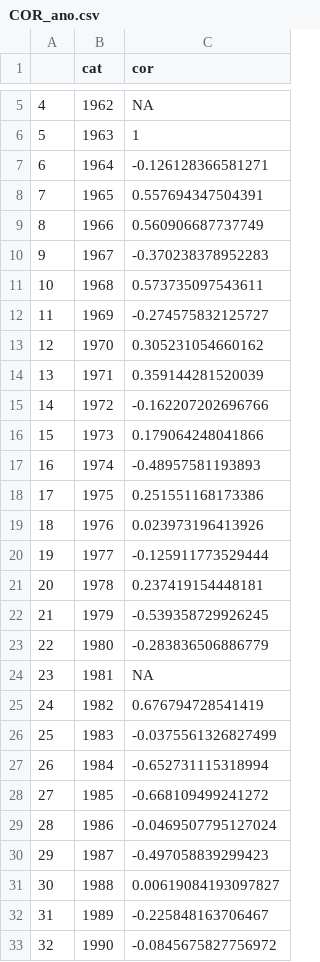
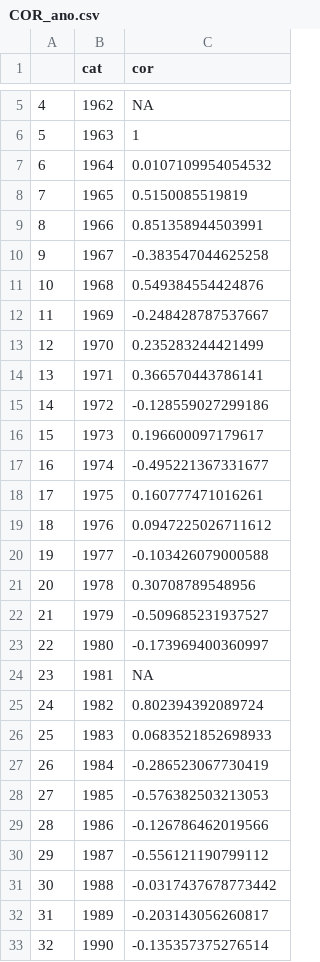
Before and after one commit to Nmuaddib/RGitRep, a CSV file: Tese MIDxPT/Analises/COR_ano.csv, drawn as a sheet; only a part is shown, gaps mark what is left out; the diff covers the shown part only.

```diff
--- a/Tese MIDxPT/Analises/COR_ano.csv
+++ b/Tese MIDxPT/Analises/COR_ano.csv
@@ -6,28 +6,28 @@
 "5";"1963";"1"
-"6";"1964";"-0.126128366581271"
-"7";"1965";"0.557694347504391"
-"8";"1966";"0.560906687737749"
-"9";"1967";"-0.370238378952283"
-"10";"1968";"0.573735097543611"
-"11";"1969";"-0.274575832125727"
-"12";"1970";"0.305231054660162"
-"13";"1971";"0.359144281520039"
-"14";"1972";"-0.162207202696766"
-"15";"1973";"0.179064248041866"
-"16";"1974";"-0.48957581193893"
-"17";"1975";"0.251551168173386"
-"18";"1976";"0.023973196413926"
-"19";"1977";"-0.125911773529444"
-"20";"1978";"0.237419154448181"
-"21";"1979";"-0.539358729926245"
-"22";"1980";"-0.283836506886779"
+"6";"1964";"0.0107109954054532"
+"7";"1965";"0.5150085519819"
+"8";"1966";"0.851358944503991"
+"9";"1967";"-0.383547044625258"
+"10";"1968";"0.549384554424876"
+"11";"1969";"-0.248428787537667"
+"12";"1970";"0.235283244421499"
+"13";"1971";"0.366570443786141"
+"14";"1972";"-0.128559027299186"
+"15";"1973";"0.196600097179617"
+"16";"1974";"-0.495221367331677"
+"17";"1975";"0.160777471016261"
+"18";"1976";"0.0947225026711612"
+"19";"1977";"-0.103426079000588"
+"20";"1978";"0.30708789548956"
+"21";"1979";"-0.509685231937527"
+"22";"1980";"-0.173969400360997"
 "23";"1981";NA
-"24";"1982";"0.676794728541419"
-"25";"1983";"-0.0375561326827499"
-"26";"1984";"-0.652731115318994"
-"27";"1985";"-0.668109499241272"
-"28";"1986";"-0.0469507795127024"
-"29";"1987";"-0.497058839299423"
-"30";"1988";"0.00619084193097827"
-"31";"1989";"-0.225848163706467"
-"32";"1990";"-0.0845675827756972"
+"24";"1982";"0.802394392089724"
+"25";"1983";"0.0683521852698933"
+"26";"1984";"-0.286523067730419"
+"27";"1985";"-0.576382503213053"
+"28";"1986";"-0.126786462019566"
+"29";"1987";"-0.556121190799112"
+"30";"1988";"-0.0317437678773442"
+"31";"1989";"-0.203143056260817"
+"32";"1990";"-0.135357375276514"
```
Also changed, not shown: 26 edited cells elsewhere in this file, Tese MIDxPT/Analises/CC.csv, Tese MIDxPT/Analises/COR.csv, 27 other files.
